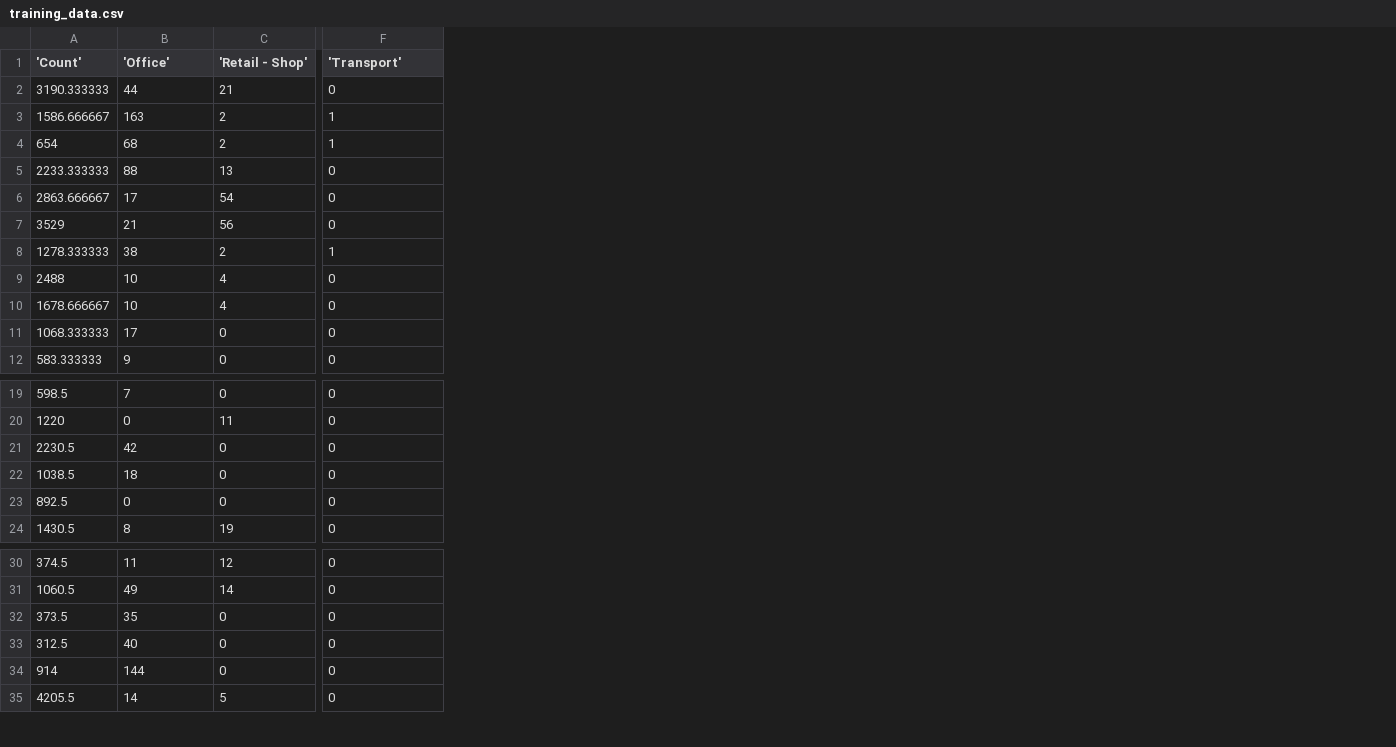
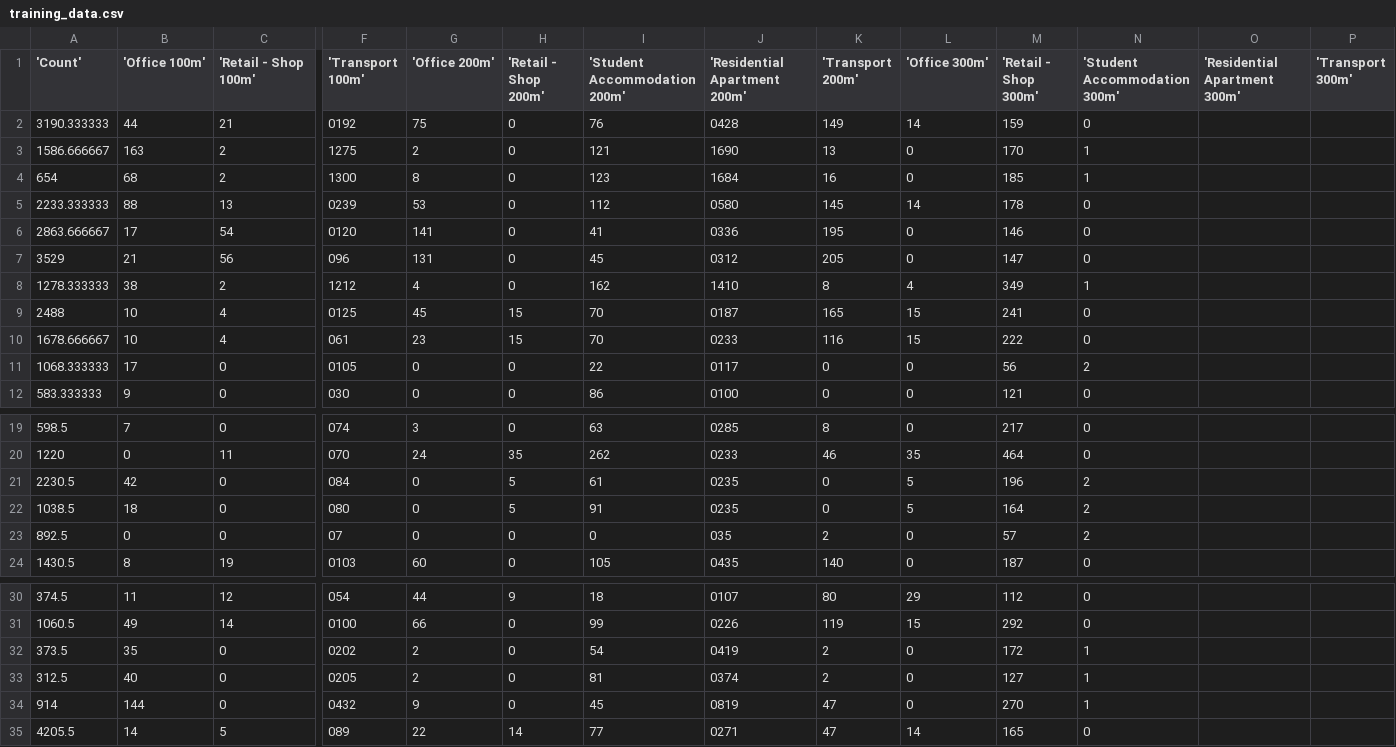
Before and after one commit to jamiecook/govhack2016, a CSV file: training_data.csv, drawn as a sheet; only a part is shown, gaps mark what is left out; addresses are those after the commit; the diff covers the shown part only; the diff names each change by its address in the sheet, - before the commit and + after, or states it on an @@ line.

Commit message:
1/2/300 m buckets

```diff
--- a/training_data.csv
+++ b/training_data.csv
+column F ('Transport 100m'), rows 2-12: 0192 | 1275 | 1300 | 0239 | 0120 | 096 | 1212 | 0125 | 061 | 0105 | 030; rows 19-24: 074 | 070 | 084 | 080 | 07 | 0103; rows 30-35: 054 | 0100 | 0202 | 0205 | 0432 | 089
+column G ('Office 200m'), rows 2-12: 75 | 2 | 8 | 53 | 141 | 131 | 4 | 45 | 23 | 0 | 0; rows 19-24: 3 | 24 | 0 | 0 | 0 | 60; rows 30-35: 44 | 66 | 2 | 2 | 9 | 22
+column H ('Retail - Shop 200m'), rows 2-12: 0 | 0 | 0 | 0 | 0 | 0 | 0 | 15 | 15 | 0 | 0; rows 19-24: 0 | 35 | 5 | 5 | 0 | 0; rows 30-35: 9 | 0 | 0 | 0 | 0 | 14
+column I ('Student Accommodation 200m'), rows 2-12: 76 | 121 | 123 | 112 | 41 | 45 | 162 | 70 | 70 | 22 | 86; rows 19-24: 63 | 262 | 61 | 91 | 0 | 105; rows 30-35: 18 | 99 | 54 | 81 | 45 | 77
+column J ('Residential Apartment 200m'), rows 2-12: 0428 | 1690 | 1684 | 0580 | 0336 | 0312 | 1410 | 0187 | 0233 | 0117 | 0100; rows 19-24: 0285 | 0233 | 0235 | 0235 | 035 | 0435; rows 30-35: 0107 | 0226 | 0419 | 0374 | 0819 | 0271
+column K ('Transport 200m'), rows 2-12: 149 | 13 | 16 | 145 | 195 | 205 | 8 | 165 | 116 | 0 | 0; rows 19-24: 8 | 46 | 0 | 0 | 2 | 140; rows 30-35: 80 | 119 | 2 | 2 | 47 | 47
+column L ('Office 300m'), rows 2-12: 14 | 0 | 0 | 14 | 0 | 0 | 4 | 15 | 15 | 0 | 0; rows 19-24: 0 | 35 | 5 | 5 | 0 | 0; rows 30-35: 29 | 15 | 0 | 0 | 0 | 14
+column M ('Retail - Shop 300m'), rows 2-12: 159 | 170 | 185 | 178 | 146 | 147 | 349 | 241 | 222 | 56 | 121; rows 19-24: 217 | 464 | 196 | 164 | 57 | 187; rows 30-35: 112 | 292 | 172 | 127 | 270 | 165
+column O ('Residential Apartment 300m'), empty
+column P ('Transport 300m'), empty
-B1: 'Office'
+B1: 'Office 100m'
-C1: 'Retail - Shop'
+C1: 'Retail - Shop 100m'
-N1: 'Transport'
+N1: 'Student Accommodation 300m'
-N11 ('Student Accommodation 300m'): 0
+N11 ('Student Accommodation 300m'): 2
-N21:N23 ('Student Accommodation 300m'): 0
+N21:N23 ('Student Accommodation 300m'): 2
-N32:N34 ('Student Accommodation 300m'): 0
+N32:N34 ('Student Accommodation 300m'): 1
```
Also changed, not shown: 2 edited cells elsewhere in this file.
